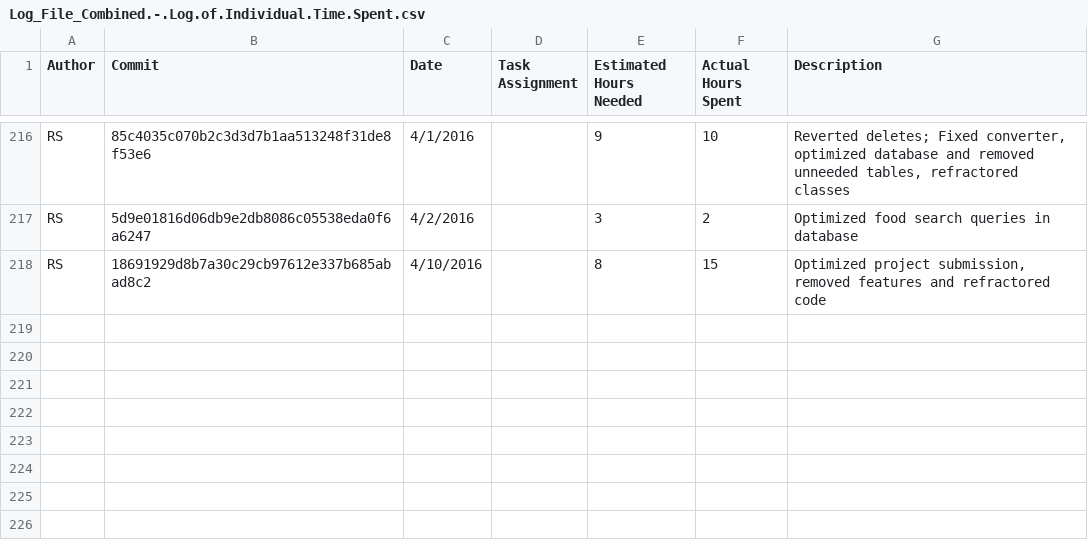
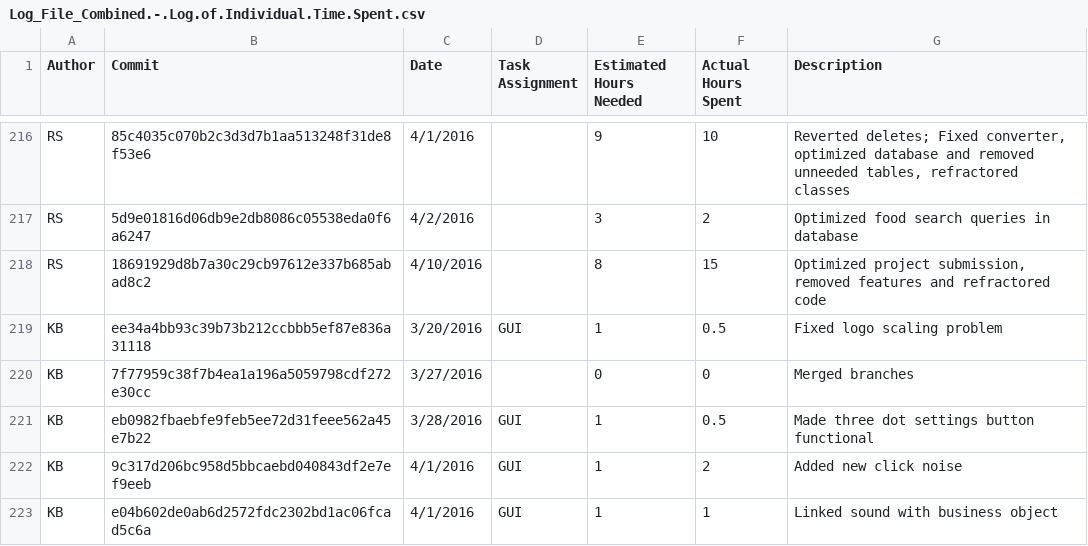
Before and after one commit to DennyScott/HealthTrack, a CSV file: wiki-related-files/Log_File_Combined.-.Log.of.Individual.Time.Spent.csv, drawn as a sheet; only a part is shown, gaps mark what is left out.

Commit message:
Update Log_File_Combined.-.Log.of.Individual.Time.Spent.csv

```diff
--- a/wiki-related-files/Log_File_Combined.-.Log.of.Individual.Time.Spent.csv
+++ b/wiki-related-files/Log_File_Combined.-.Log.of.Individual.Time.Spent.csv
@@ -218 +218,6 @@ RS,5d9e01816d06db9e2db8086c05538eda0f6a6247,4/2/2016,,3,2,Optimized food search
 RS,18691929d8b7a30c29cb97612e337b685abad8c2,4/10/2016,,8,15,"Optimized project submission, removed features and refractored code"
+KB,ee34a4bb93c39b73b212ccbbb5ef87e836a31118,3/20/2016,GUI,1,0.5,Fixed logo scaling problem
+KB,7f77959c38f7b4ea1a196a5059798cdf272e30cc,3/27/2016,,0,0,Merged branches
+KB,eb0982fbaebfe9feb5ee72d31feee562a45e7b22,3/28/2016,GUI,1,0.5,Made three dot settings button functional
+KB,9c317d206bc958d5bbcaebd040843df2e7ef9eeb,4/1/2016,GUI,1,2,Added new click noise
+KB,e04b602de0ab6d2572fdc2302bd1ac06fcad5c6a,4/1/2016,GUI,1,1,Linked sound with business object
```
